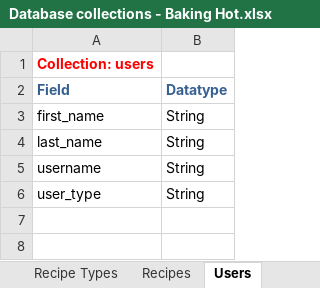
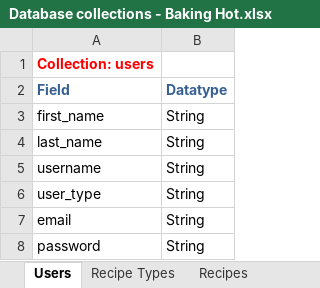
Before and after one commit to kevald1963/milestone-3-recipe-application, an Excel workbook: _Project Documentation/Database collections - Baking Hot.xlsx, sheet Users, drawn as a sheet; values as stored, in another font and other column widths than the file's, no borders; the diff names each change by its address in the sheet, - before the commit and + after, or states it on an @@ line.

Commit message:
Updated 'User Stories' section in README.md. Updated 'Database collections' spreadsheet to accommodate recipe reviews.

```diff
--- a/_Project Documentation/Database collections - Baking Hot.xlsx (sheet Users)
+++ b/_Project Documentation/Database collections - Baking Hot.xlsx (sheet Users)
@@ sheet tab order changed: Users | Recipe Types | Recipes @@
+row 7: email | String
+row 8: password | String
```
Also changed, not shown: sheet Recipes, 2 other files.
